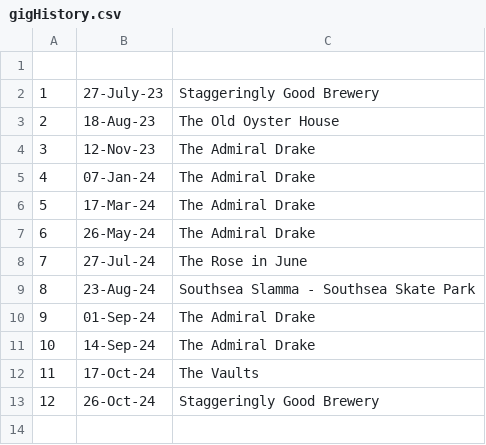
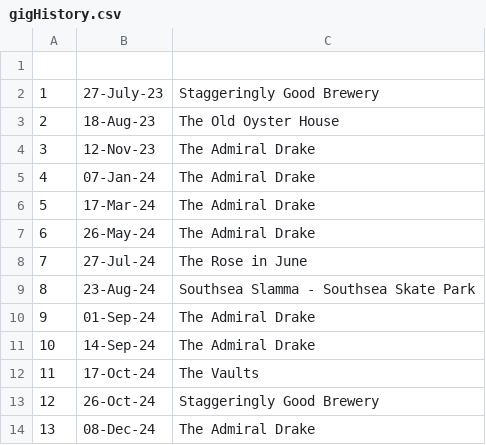
Before and after one commit to shotgunPV/shotgunSmile, a CSV file: assets/Data/gigHistory.csv, drawn as a sheet; the diff names each change by its address in the sheet, - before the commit and + after, or states it on an @@ line.

Commit message:
Update gigHistory.csv

```diff
--- a/assets/Data/gigHistory.csv
+++ b/assets/Data/gigHistory.csv
+row 14: 13 | 08-Dec-24 | The Admiral Drake
```
